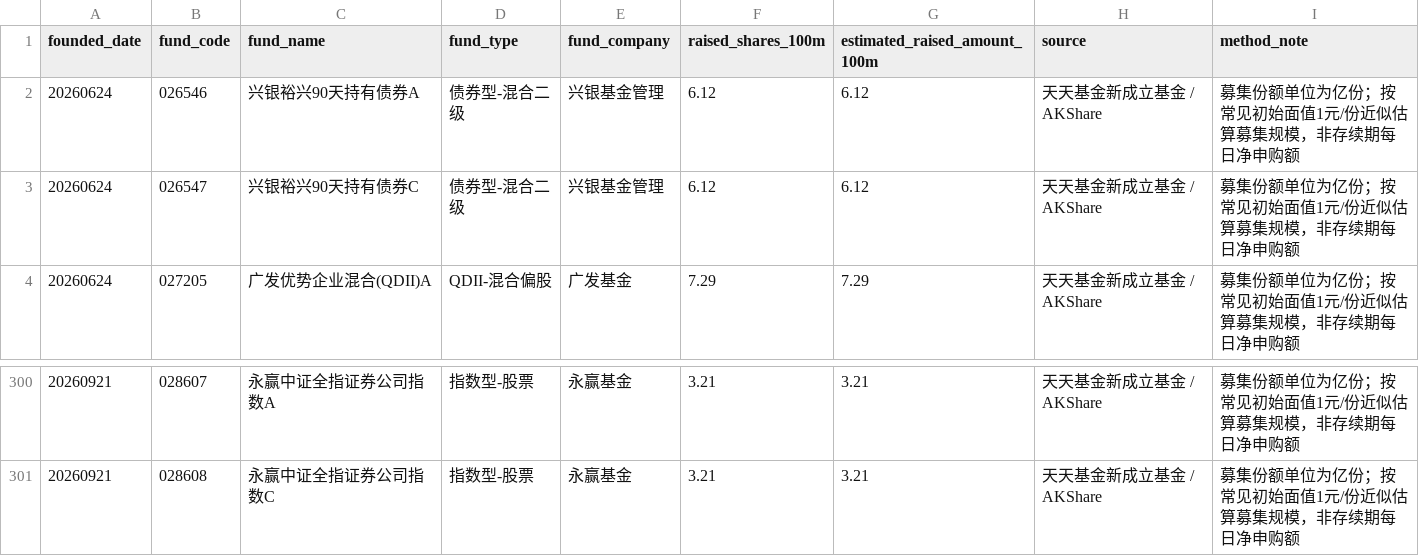
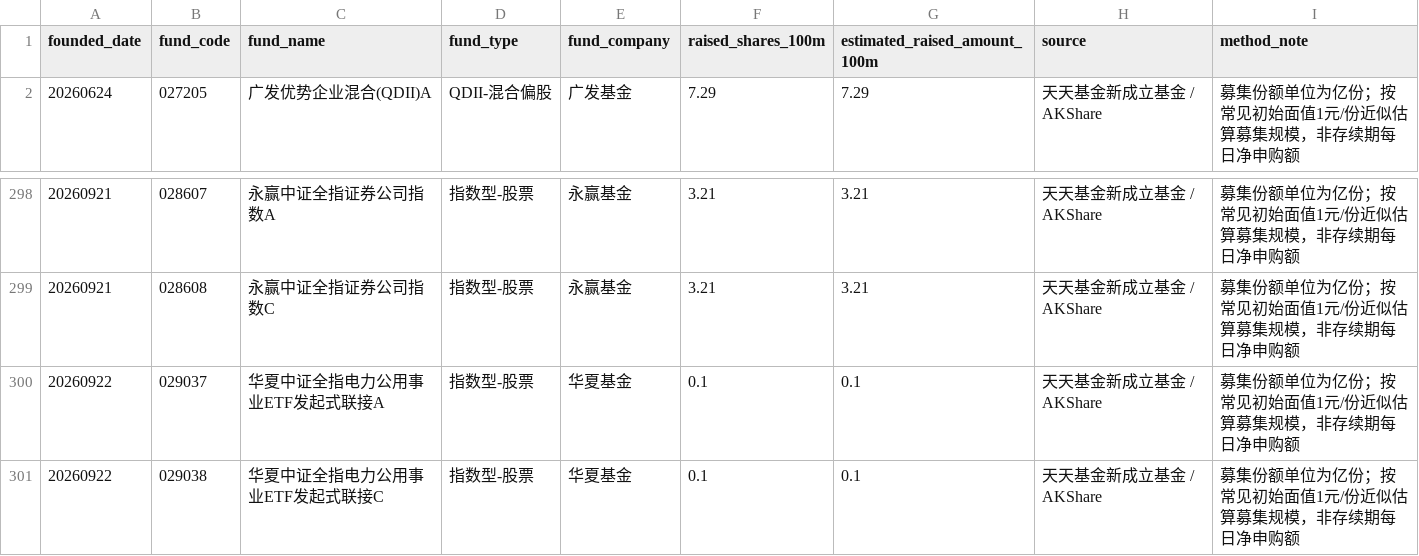
Before and after one commit to littlepeachh/macroscope-dashboard-v9, a CSV file: data/fund_subscription.csv, drawn as a sheet; only a part is shown, gaps mark what is left out; removed rows and columns are numbered as before the commit, all else as after; the diff names each change by its address in the sheet, - before the commit and + after, or states it on an @@ line.

```diff
--- a/data/fund_subscription.csv
+++ b/data/fund_subscription.csv
-row 2: 20260624 | 026546 | 兴银裕兴90天持有债券A | 债券型-混合二级 | 兴银基金管理 | 6.12 | 6.12 | 天天基金新成立基金 / AKShare | 募集份额单位为亿份；按常见初始面值1元/份近似估算募集规模，非存续期每日净申购额
-row 3: 20260624 | 026547 | 兴银裕兴90天持有债券C | 债券型-混合二级 | 兴银基金管理 | 6.12 | 6.12 | 天天基金新成立基金 / AKShare | 募集份额单位为亿份；按常见初始面值1元/份近似估算募集规模，非存续期每日净申购额
+row 300: 20260922 | 029037 | 华夏中证全指电力公用事业ETF发起式联接A | 指数型-股票 | 华夏基金 | 0.1 | 0.1 | 天天基金新成立基金 / AKShare | 募集份额单位为亿份；按常见初始面值1元/份近似估算募集规模，非存续期每日净申购额
+row 301: 20260922 | 029038 | 华夏中证全指电力公用事业ETF发起式联接C | 指数型-股票 | 华夏基金 | 0.1 | 0.1 | 天天基金新成立基金 / AKShare | 募集份额单位为亿份；按常见初始面值1元/份近似估算募集规模，非存续期每日净申购额
```
Also changed, not shown: data/macro.csv, 2 other files.
